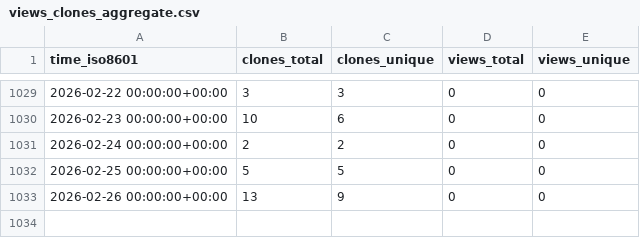
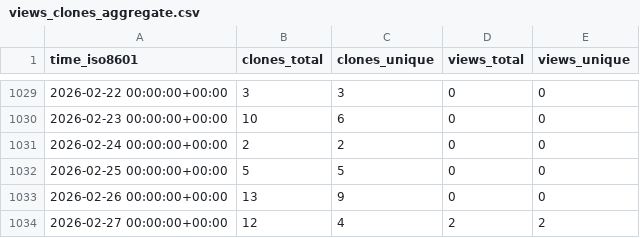
Before and after one commit to yinlinchen/amplify-preview-actions, a CSV file: yinlinchen/amplify-preview-actions/ghrs-data/views_clones_aggregate.csv, drawn as a sheet; only a part is shown, gaps mark what is left out.

```diff
--- a/yinlinchen/amplify-preview-actions/ghrs-data/views_clones_aggregate.csv
+++ b/yinlinchen/amplify-preview-actions/ghrs-data/views_clones_aggregate.csv
@@ -1033 +1033,2 @@ time_iso8601,clones_total,clones_unique,views_total,views_unique
 2026-02-26 00:00:00+00:00,13,9,0,0
+2026-02-27 00:00:00+00:00,12,4,2,2
```
Also changed, not shown: 1 other file.
